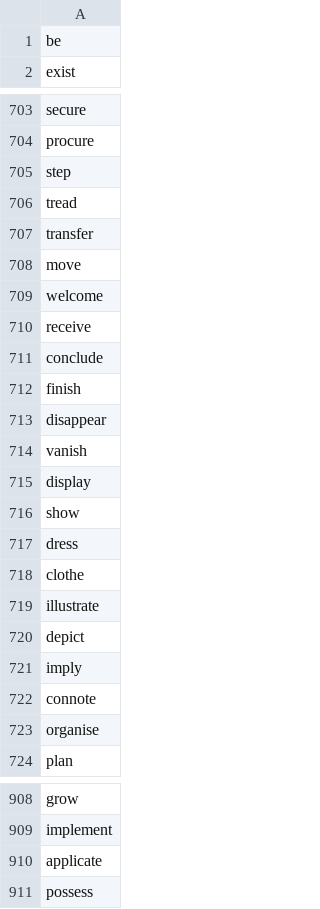
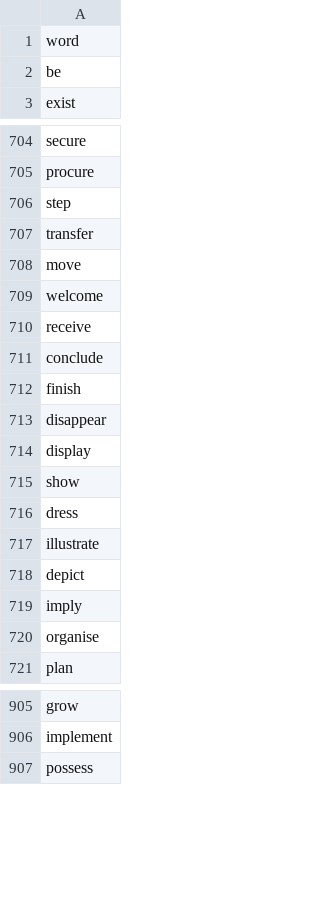
Before and after one commit to termsurf/mist, a CSV file: text/list/word/verb/1000.csv, drawn as a sheet; only a part is shown, gaps mark what is left out.

Commit message:
added some words

```diff
--- a/text/list/word/verb/1000.csv
+++ b/text/list/word/verb/1000.csv
@@ -1 +1,2 @@
+"word"
 be
@@ -705,3 +706,2 @@ procure
 step
-tread
 transfer
@@ -713,3 +713,2 @@ finish
 disappear
-vanish
 display
@@ -717,3 +716,2 @@ show
 dress
-clothe
 illustrate
@@ -721,3 +719,2 @@ depict
 imply
-connote
 organise
@@ -909,3 +906,2 @@ grow
 implement
-applicate
 possess
```
Also changed, not shown: text/list/sentence/full.csv.
